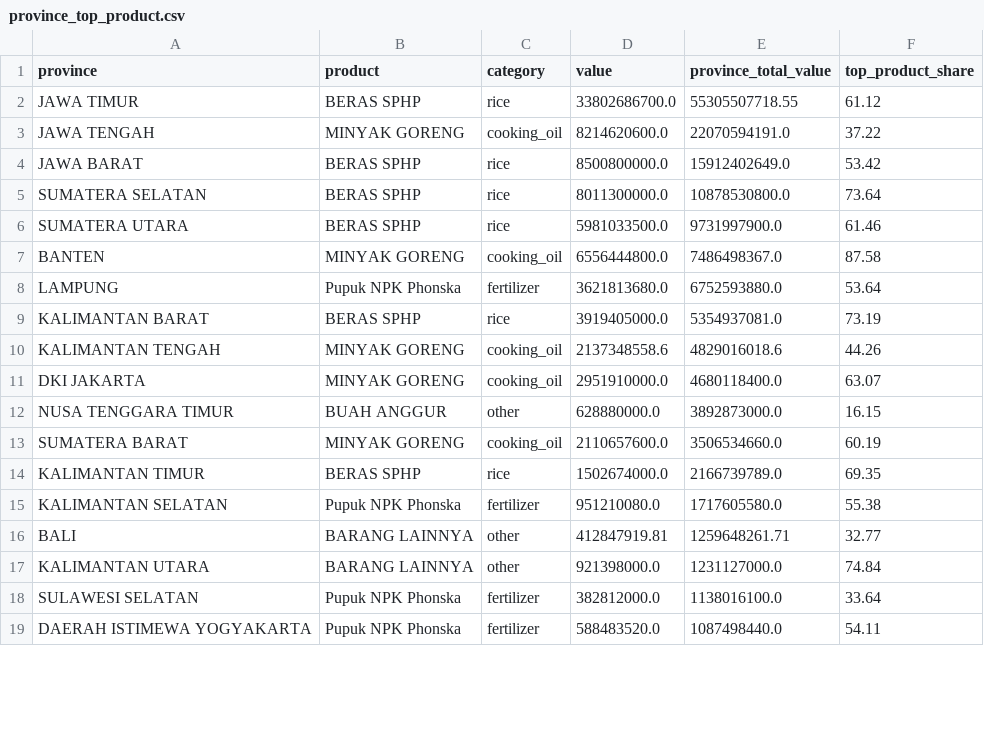
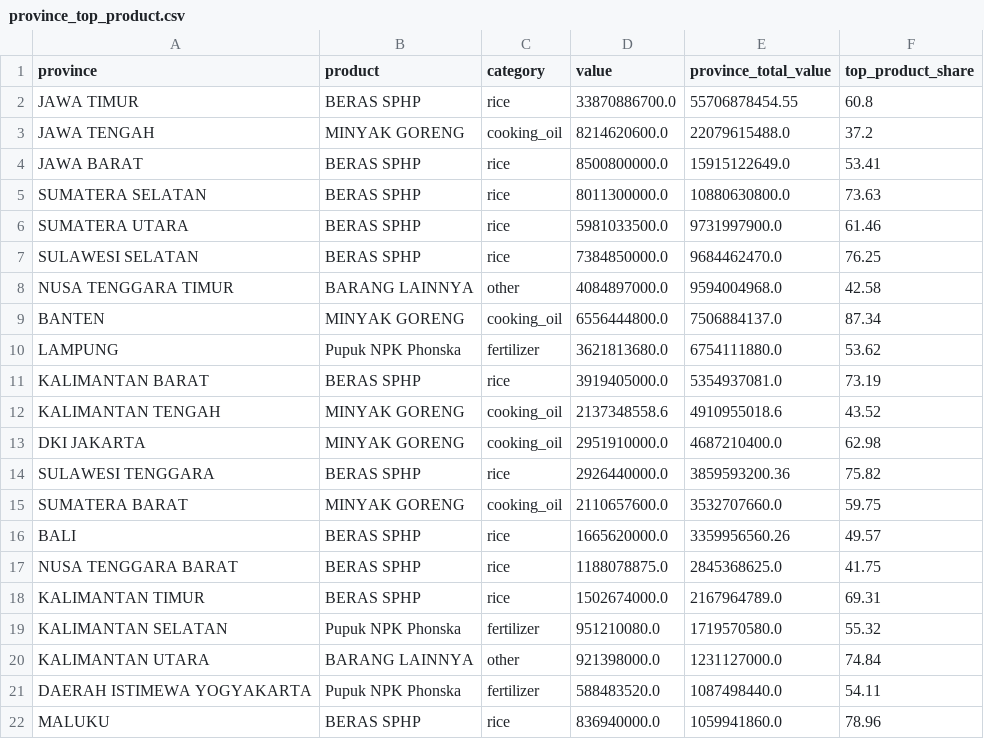
Before and after one commit to danylaksono/kopdes-report, a CSV file: reports/12-product-mix/province_top_product.csv, drawn as a sheet; only a part is shown; the diff covers the shown part only.

```diff
--- a/reports/12-product-mix/province_top_product.csv
+++ b/reports/12-product-mix/province_top_product.csv
@@ -1,19 +1,22 @@
 province,product,category,value,province_total_value,top_product_share
-JAWA TIMUR,BERAS SPHP,rice,33802686700.0,55305507718.55,61.12
-JAWA TENGAH,MINYAK GORENG,cooking_oil,8214620600.0,22070594191.0,37.22
-JAWA BARAT,BERAS SPHP,rice,8500800000.0,15912402649.0,53.42
-SUMATERA SELATAN,BERAS SPHP,rice,8011300000.0,10878530800.0,73.64
+JAWA TIMUR,BERAS SPHP,rice,33870886700.0,55706878454.55,60.8
+JAWA TENGAH,MINYAK GORENG,cooking_oil,8214620600.0,22079615488.0,37.2
+JAWA BARAT,BERAS SPHP,rice,8500800000.0,15915122649.0,53.41
+SUMATERA SELATAN,BERAS SPHP,rice,8011300000.0,10880630800.0,73.63
 SUMATERA UTARA,BERAS SPHP,rice,5981033500.0,9731997900.0,61.46
-BANTEN,MINYAK GORENG,cooking_oil,6556444800.0,7486498367.0,87.58
-LAMPUNG,Pupuk NPK Phonska,fertilizer,3621813680.0,6752593880.0,53.64
+SULAWESI SELATAN,BERAS SPHP,rice,7384850000.0,9684462470.0,76.25
+NUSA TENGGARA TIMUR,BARANG LAINNYA,other,4084897000.0,9594004968.0,42.58
+BANTEN,MINYAK GORENG,cooking_oil,6556444800.0,7506884137.0,87.34
+LAMPUNG,Pupuk NPK Phonska,fertilizer,3621813680.0,6754111880.0,53.62
 KALIMANTAN BARAT,BERAS SPHP,rice,3919405000.0,5354937081.0,73.19
-KALIMANTAN TENGAH,MINYAK GORENG,cooking_oil,2137348558.6,4829016018.6,44.26
-DKI JAKARTA,MINYAK GORENG,cooking_oil,2951910000.0,4680118400.0,63.07
-NUSA TENGGARA TIMUR,BUAH ANGGUR,other,628880000.0,3892873000.0,16.15
-SUMATERA BARAT,MINYAK GORENG,cooking_oil,2110657600.0,3506534660.0,60.19
-KALIMANTAN TIMUR,BERAS SPHP,rice,1502674000.0,2166739789.0,69.35
-KALIMANTAN SELATAN,Pupuk NPK Phonska,fertilizer,951210080.0,1717605580.0,55.38
-BALI,BARANG LAINNYA,other,412847919.81,1259648261.71,32.77
+KALIMANTAN TENGAH,MINYAK GORENG,cooking_oil,2137348558.6,4910955018.6,43.52
+DKI JAKARTA,MINYAK GORENG,cooking_oil,2951910000.0,4687210400.0,62.98
+SULAWESI TENGGARA,BERAS SPHP,rice,2926440000.0,3859593200.36,75.82
+SUMATERA BARAT,MINYAK GORENG,cooking_oil,2110657600.0,3532707660.0,59.75
+BALI,BERAS SPHP,rice,1665620000.0,3359956560.26,49.57
+NUSA TENGGARA BARAT,BERAS SPHP,rice,1188078875.0,2845368625.0,41.75
+KALIMANTAN TIMUR,BERAS SPHP,rice,1502674000.0,2167964789.0,69.31
+KALIMANTAN SELATAN,Pupuk NPK Phonska,fertilizer,951210080.0,1719570580.0,55.32
 KALIMANTAN UTARA,BARANG LAINNYA,other,921398000.0,1231127000.0,74.84
-SULAWESI SELATAN,Pupuk NPK Phonska,fertilizer,382812000.0,1138016100.0,33.64
 DAERAH ISTIMEWA YOGYAKARTA,Pupuk NPK Phonska,fertilizer,588483520.0,1087498440.0,54.11
+MALUKU,BERAS SPHP,rice,836940000.0,1059941860.0,78.96
```
Also changed, not shown: 7 added rows, 6 removed rows and 6 edited cells elsewhere in this file, reports/02-zero-inflation/zero_inflation_by_province.csv, reports/11-savings-behaviour/savings_by_province.csv, 52 other files.
